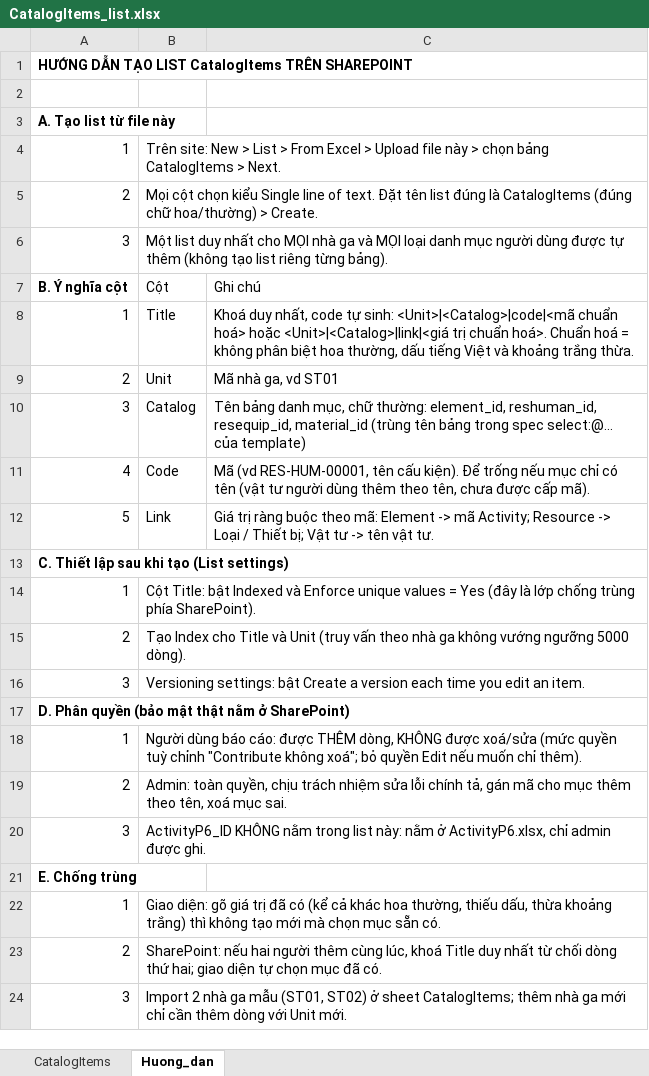
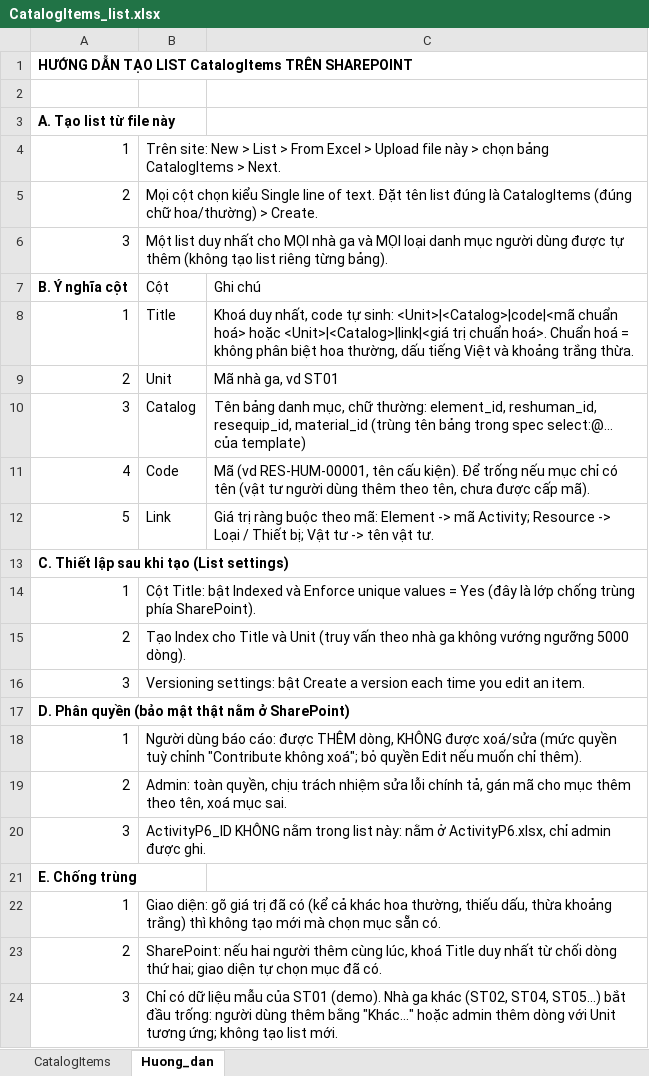
Before and after one commit to raymondtruongdev/DQM_workspace_portal, an Excel workbook: data_test/sharepoint_sample/CatalogItems_list.xlsx, sheet Huong_dan, drawn as a sheet; values as stored, in another font and other column widths than the file's, no borders; the diff names each change by its address in the sheet, - before the commit and + after, or states it on an @@ line.

```diff
--- a/data_test/sharepoint_sample/CatalogItems_list.xlsx (sheet Huong_dan)
+++ b/data_test/sharepoint_sample/CatalogItems_list.xlsx (sheet Huong_dan)
-B24: Import 2 nhà ga mẫu (ST01, ST02) ở sheet CatalogItems; thêm nhà ga mới chỉ cần thêm dòng với Unit mới.
+B24: Chỉ có dữ liệu mẫu của ST01 (demo). Nhà ga khác (ST02, ST04, ST05…) bắt đầu trống: người dùng thêm bằng "Khác…" hoặc admin thêm dòng với Unit tương ứng; không tạo list mới.
```
Also changed, not shown: sheet CatalogItems, data_test/sharepoint_sample/ActivityP6.xlsx, data_test/sharepoint_sample/_template/template_DRP_ST02_20261113.xlsx, 3 other files.
